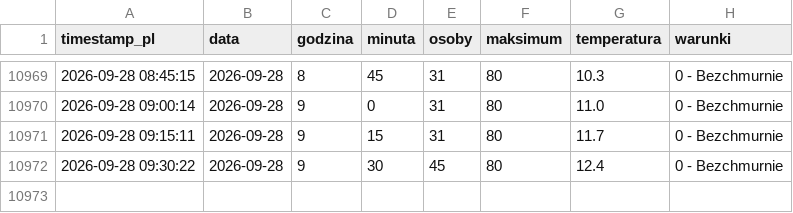
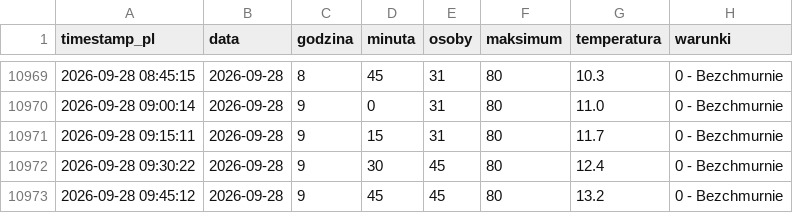
Before and after one commit to tatkoch/MOSiR-Claude, a CSV file: data/basen_dane.csv, drawn as a sheet; only a part is shown, gaps mark what is left out.

```diff
--- a/data/basen_dane.csv
+++ b/data/basen_dane.csv
@@ -10972 +10972,2 @@ timestamp_pl,data,godzina,minuta,osoby,maksimum,temperatura,warunki
 2026-09-28 09:30:22,2026-09-28,9,30,45,80,12.4,0 - Bezchmurnie
+2026-09-28 09:45:12,2026-09-28,9,45,45,80,13.2,0 - Bezchmurnie
```
